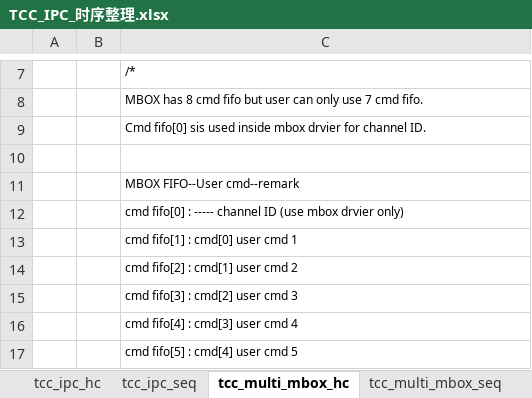
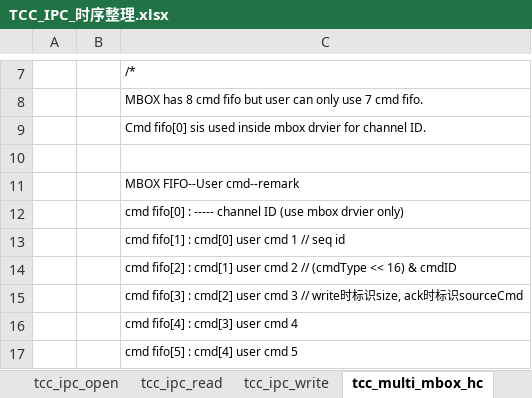
Before and after one commit to Yoleimei/SourceCodeRepo, an Excel workbook: Linux/DeviceDrivers/Document(important)/TCC_IPC_时序整理.xlsx, sheet tcc_multi_mbox_hc, drawn as a sheet; only a part is shown, gaps mark what is left out; values as stored, in another font and other column widths than the file's, no borders; the diff names each change by its address in the sheet, - before the commit and + after, or states it on an @@ line.

```diff
--- a/Linux/DeviceDrivers/Document(important)/TCC_IPC_时序整理.xlsx (sheet tcc_multi_mbox_hc)
+++ b/Linux/DeviceDrivers/Document(important)/TCC_IPC_时序整理.xlsx (sheet tcc_multi_mbox_hc)
+sheet tab: tcc_ipc_open
+sheet tab: tcc_ipc_read
+sheet tab: tcc_ipc_write
-C13: cmd fifo[1] : cmd[0] user cmd 1
+C13: cmd fifo[1] : cmd[0] user cmd 1 // seq id
-C14: cmd fifo[2] : cmd[1] user cmd 2
+C14: cmd fifo[2] : cmd[1] user cmd 2 // (cmdType << 16) & cmdID
-C15: …cmd 3
+C15: …cmd 3 // write时标识size, ack时标识sourceCmd
```
Also changed, not shown: sheet tcc_ipc_probe, sheet tcc_ipc_hc, sheet tcc_multi_mbox_seq, other sheet tabs, Linux/DeviceDrivers/Document(important)/02.并发与竞态.xlsx, Linux/DeviceDrivers/Document(important)/03.内核线程.xlsx, 1 other file.
